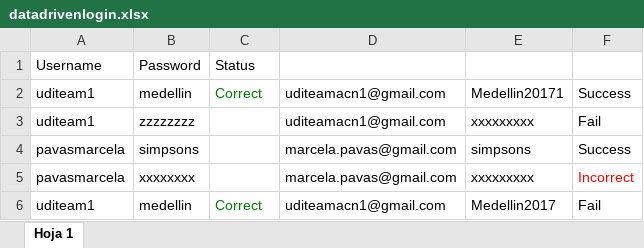
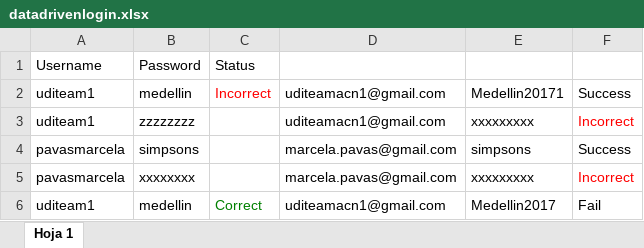
Before and after one commit to SaraPavas/Instagram, an Excel workbook: datadrivenlogin.xlsx, sheet Hoja 1, drawn as a sheet; values as stored, in another font and other column widths than the file's, no borders; charts and pictures not drawn; the diff names each change by its address in the sheet, - before the commit and + after, or states it on an @@ line.

```diff
--- a/datadrivenlogin.xlsx (sheet Hoja 1)
+++ b/datadrivenlogin.xlsx (sheet Hoja 1)
-C2: Correct
+C2: Incorrect
-C2 text colour: #008000
+C2 text colour: #FF0000
-F3: Fail
+F3: Incorrect
-F3 text colour: black
+F3 text colour: #FF0000
```
Also changed, not shown: 6 other files.
